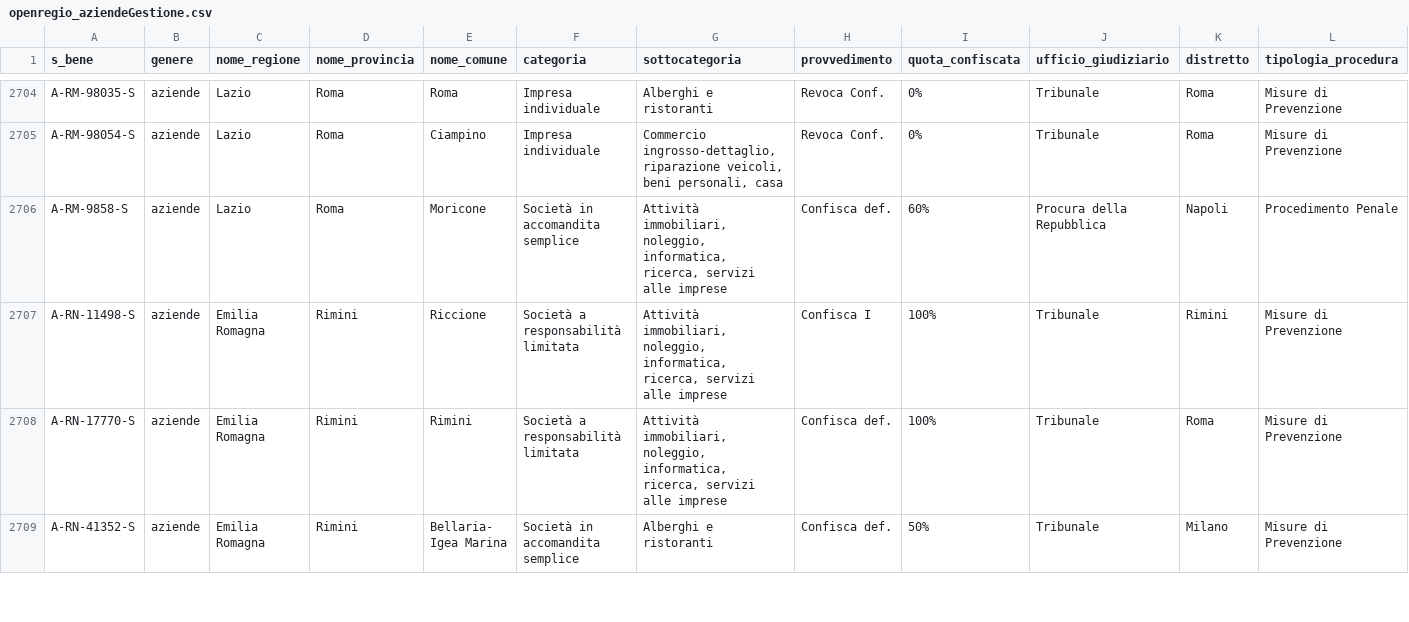
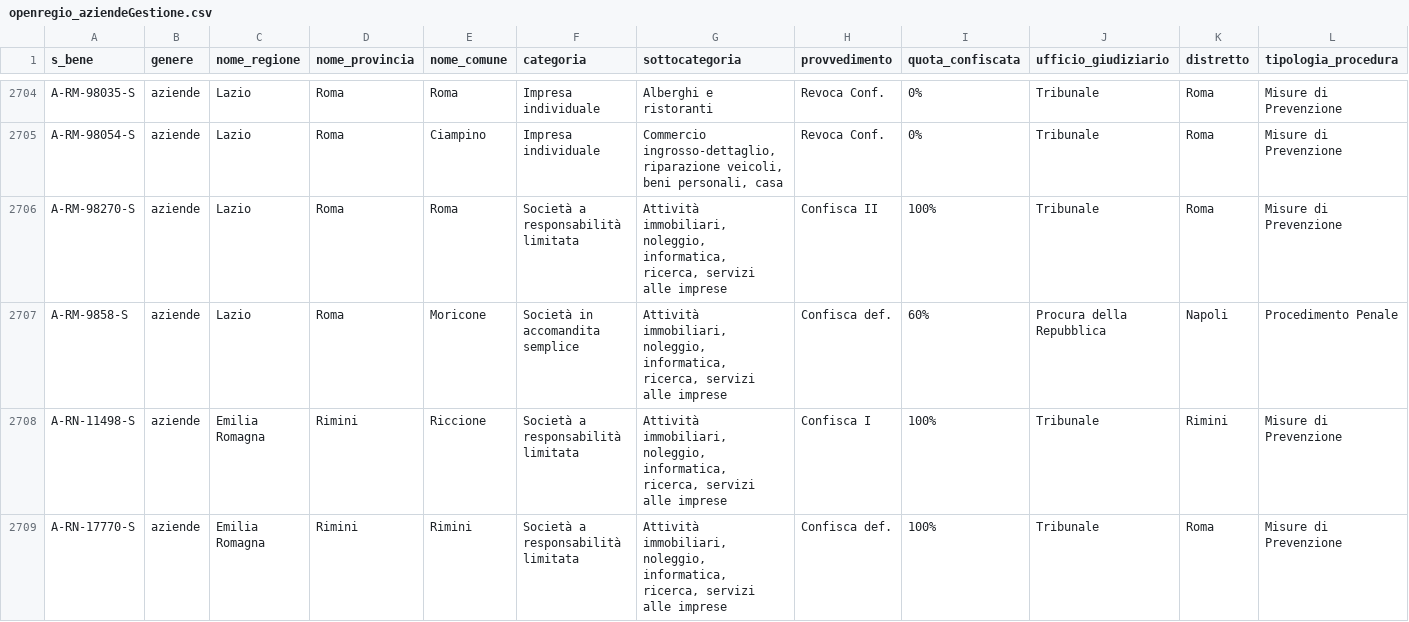
Before and after one commit to aborruso/firstaction, a CSV file: openregio_aziendeGestione.csv, drawn as a sheet; only a part is shown, gaps mark what is left out; the shorter side is filled out with more unchanged rows.

```diff
--- a/openregio_aziendeGestione.csv
+++ b/openregio_aziendeGestione.csv
@@ -2705,2 +2705,3 @@ A-RM-98035-S,aziende,Lazio,Roma,Roma,Impresa individuale,Alberghi e ristoranti,R
 A-RM-98054-S,aziende,Lazio,Roma,Ciampino,Impresa individuale,"Commercio ingrosso-dettaglio, riparazione veicoli, beni personali, casa",Revoca Conf.,0%,Tribunale,Roma,Misure di Prevenzione
+A-RM-98270-S,aziende,Lazio,Roma,Roma,Società a responsabilità limitata,"Attività immobiliari, noleggio, informatica, ricerca, servizi alle imprese",Confisca II,100%,Tribunale,Roma,Misure di Prevenzione
 A-RM-9858-S,aziende,Lazio,Roma,Moricone,Società in accomandita semplice,"Attività immobiliari, noleggio, informatica, ricerca, servizi alle imprese",Confisca def.,60%,Procura della Repubblica,Napoli,Procedimento Penale
```
Also changed, not shown: openregio_procedureGestione.csv, 3 other files.
